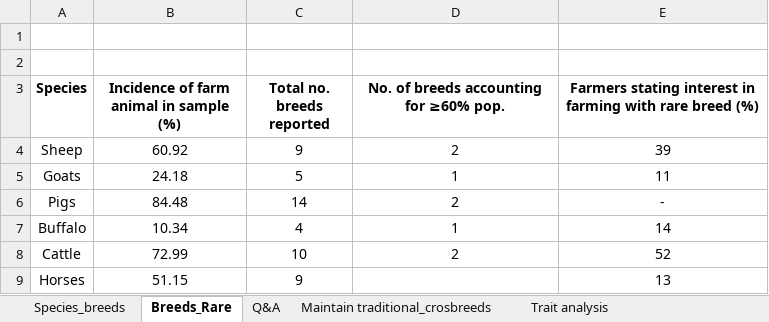
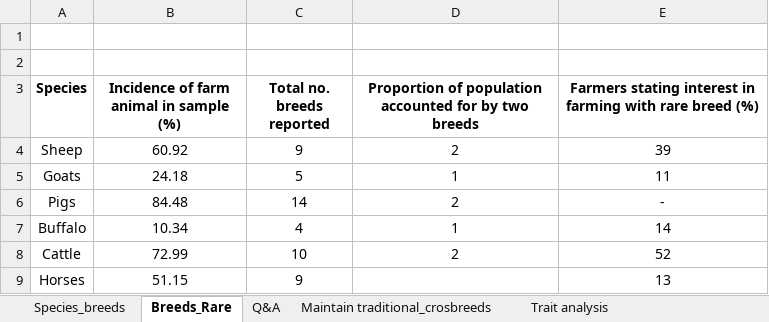
Before and after one commit to wainwrigh/PhDChapterWriting, an Excel workbook: Data_Tables2.xlsx, sheet Breeds_Rare, drawn as a sheet; values as stored, in another font and other column widths than the file's, no borders; the diff names each change by its address in the sheet, - before the commit and + after, or states it on an @@ line.

Commit message:
Updated data tables

```diff
--- a/Data_Tables2.xlsx (sheet Breeds_Rare)
+++ b/Data_Tables2.xlsx (sheet Breeds_Rare)
-D3: No. of breeds accounting for ≥60% pop.
+D3: Proportion of population accounted for by two breeds
```
